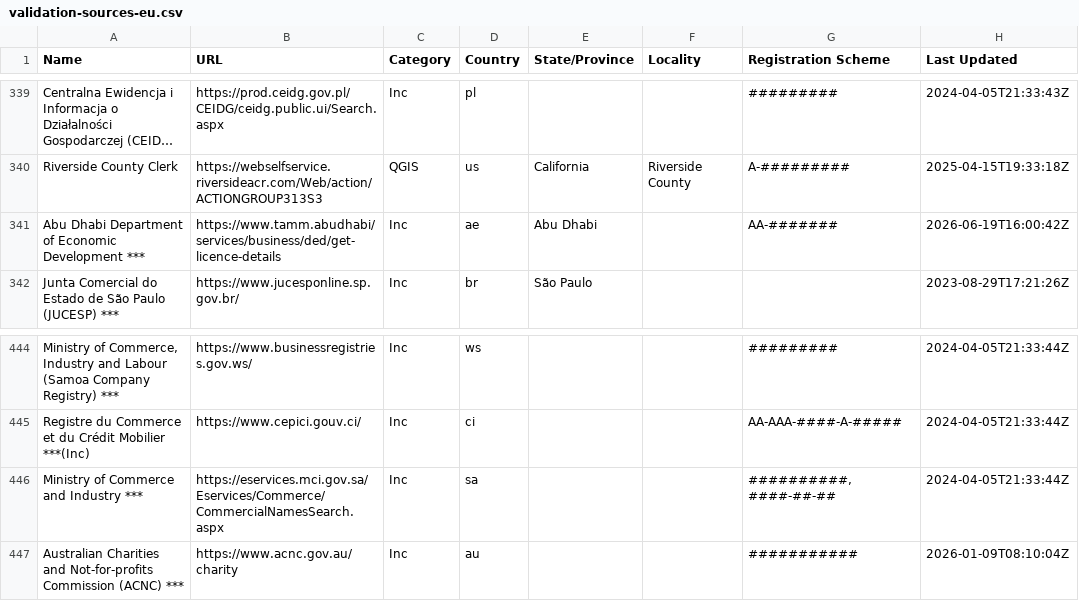
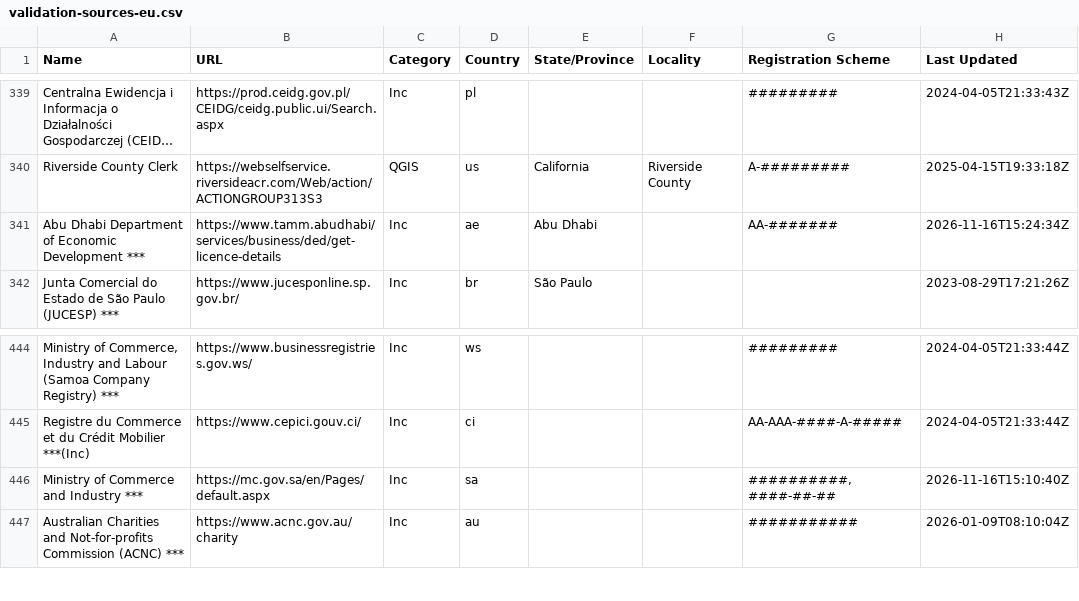
Before and after one commit to digicert/reports, a CSV file: validation-sources-eu/validation-sources-eu.csv, drawn as a sheet; only a part is shown, gaps mark what is left out; long unchanged cells end in ….

Commit message:
update validation sources csv

```diff
--- a/validation-sources-eu/validation-sources-eu.csv
+++ b/validation-sources-eu/validation-sources-eu.csv
@@ -340,3 +340,3 @@ Name,URL,Category,Country,State/Province,Locality,Registration Scheme,Last Updat
 "Riverside County Clerk","https://webselfservice.riversideacr.com/Web/action/ACTIONGROUP313S3","QGIS","us","California","Riverside County","A-#########","2025-04-15T19:33:18Z"
-"Abu Dhabi Department of Economic Development ***","https://www.tamm.abudhabi/services/business/ded/get-licence-details","Inc","ae","Abu Dhabi","","AA-#######","2026-06-19T16:00:42Z"
+"Abu Dhabi Department of Economic Development ***","https://www.tamm.abudhabi/services/business/ded/get-licence-details","Inc","ae","Abu Dhabi","","AA-#######","2026-11-16T15:24:34Z"
 "Junta Comercial do Estado de São Paulo (JUCESP) ***","https://www.jucesponline.sp.gov.br/","Inc","br","São Paulo","","","2023-08-29T17:21:26Z"
@@ -445,3 +445,3 @@ Name,URL,Category,Country,State/Province,Locality,Registration Scheme,Last Updat
 "Registre du Commerce et du Crédit Mobilier ***(Inc)","https://www.cepici.gouv.ci/","Inc","ci","","","AA-AAA-####-A-#####","2024-04-05T21:33:44Z"
-"Ministry of Commerce and Industry ***","https://eservices.mci.gov.sa/Eservices/Commerce/CommercialNamesSearch.aspx ","Inc","sa","","","##########, ####-##-##","2024-04-05T21:33:44Z"
+"Ministry of Commerce and Industry ***","https://mc.gov.sa/en/Pages/default.aspx","Inc","sa","","","##########, ####-##-##","2026-11-16T15:10:40Z"
 "Australian Charities and Not-for-profits Commission (ACNC) ***","https://www.acnc.gov.au/charity","Inc","au","","","###########","2026-01-09T08:10:04Z"
```
